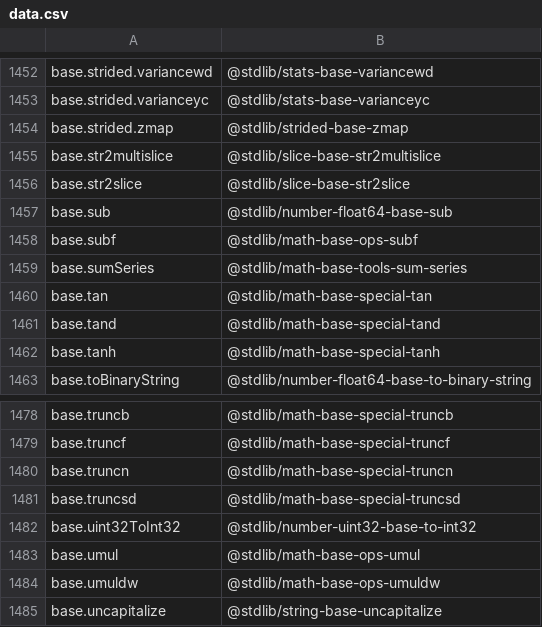
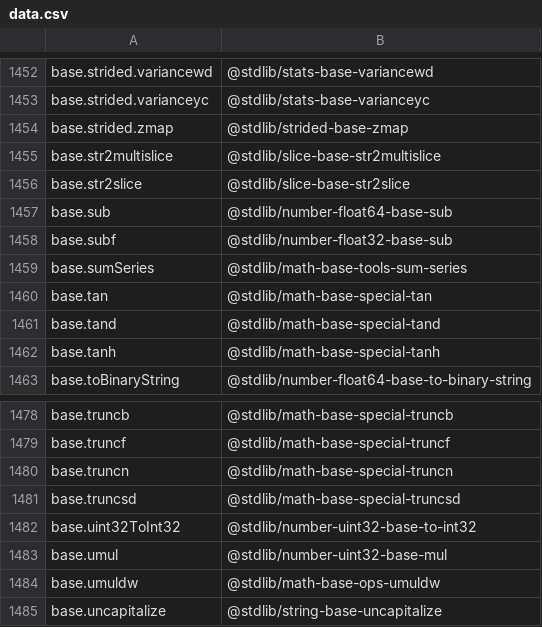
Before and after one commit to stdlib-js/namespace, a CSV file: alias2standalone/data/data.csv, drawn as a sheet; only a part is shown, gaps mark what is left out.

```diff
--- a/alias2standalone/data/data.csv
+++ b/alias2standalone/data/data.csv
@@ -1457,3 +1457,3 @@ base.str2slice,"@stdlib/slice-base-str2slice"
 base.sub,"@stdlib/number-float64-base-sub"
-base.subf,"@stdlib/math-base-ops-subf"
+base.subf,"@stdlib/number-float32-base-sub"
 base.sumSeries,"@stdlib/math-base-tools-sum-series"
@@ -1482,3 +1482,3 @@ base.truncsd,"@stdlib/math-base-special-truncsd"
 base.uint32ToInt32,"@stdlib/number-uint32-base-to-int32"
-base.umul,"@stdlib/math-base-ops-umul"
+base.umul,"@stdlib/number-uint32-base-mul"
 base.umuldw,"@stdlib/math-base-ops-umuldw"
```
Also changed, not shown: pkg2standalone/data/data.csv, standalone2pkg/data/data.csv, 7 other files.
